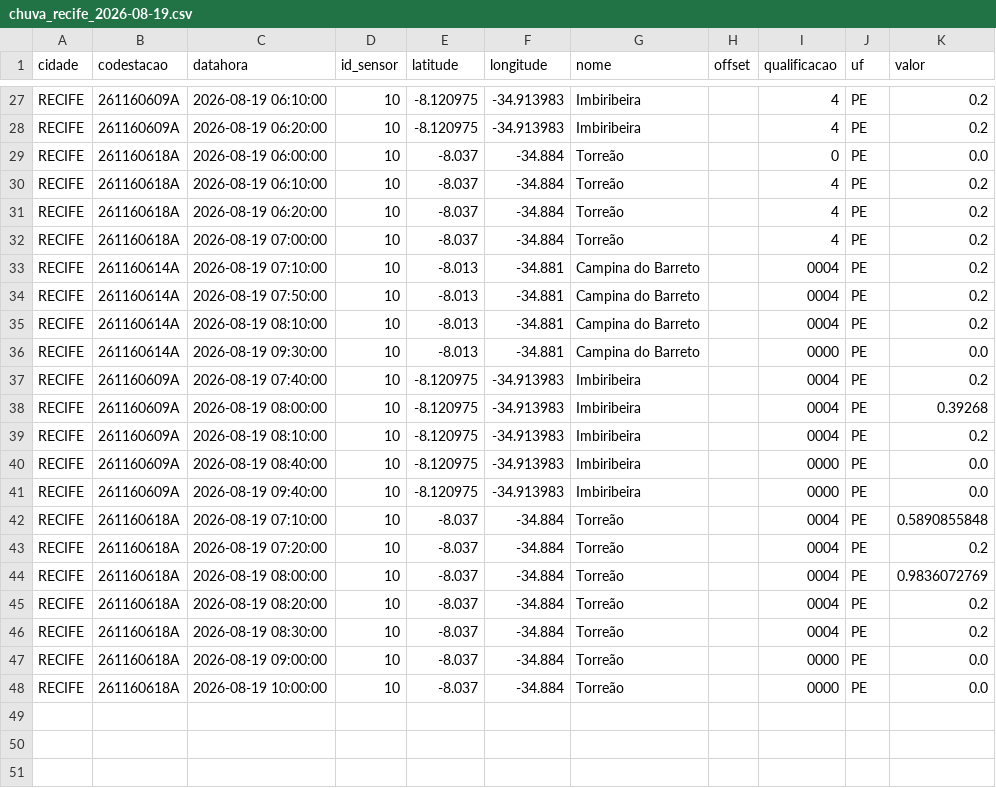
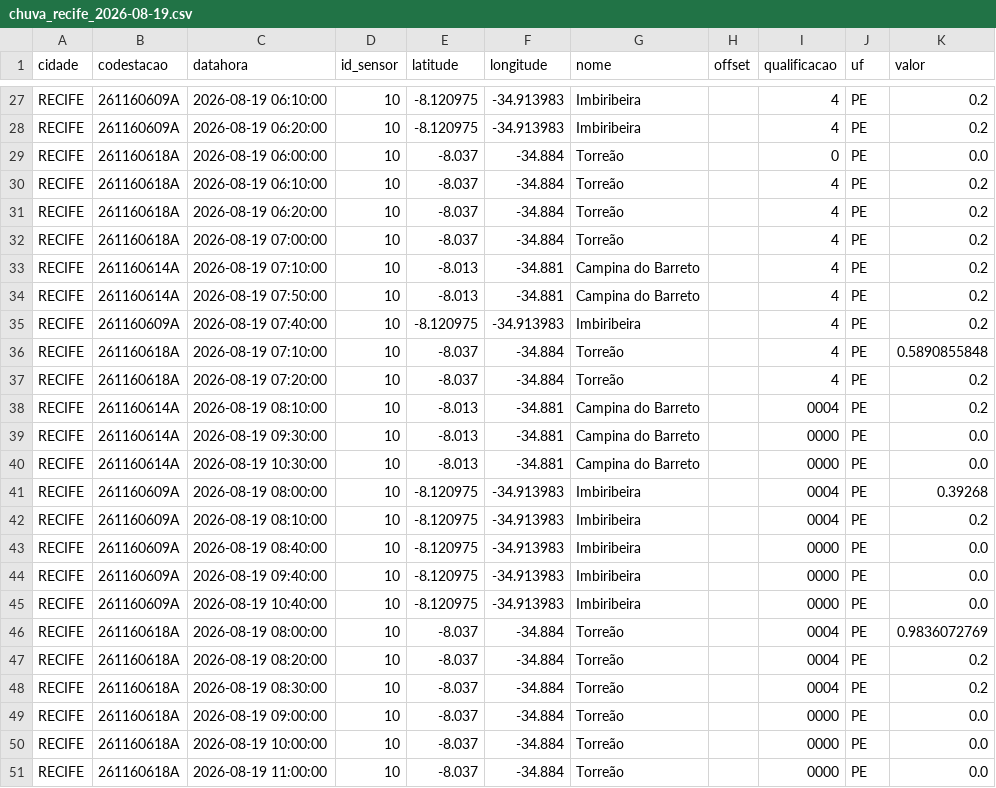
Before and after one commit to RafaellaB/risco-hoje, a CSV file: chuva_recife_2026-08-19.csv, drawn as a sheet; only a part is shown, gaps mark what is left out.

```diff
--- a/chuva_recife_2026-08-19.csv
+++ b/chuva_recife_2026-08-19.csv
@@ -32,7 +32,10 @@ RECIFE,261160618A,2026-08-19 06:20:00,10,-8.037,-34.884,Torreão,,4,PE,0.2
 RECIFE,261160618A,2026-08-19 07:00:00,10,-8.037,-34.884,Torreão,,4,PE,0.2
-RECIFE,261160614A,2026-08-19 07:10:00,10,-8.013,-34.881,Campina do Barreto,,0004,PE,0.2
-RECIFE,261160614A,2026-08-19 07:50:00,10,-8.013,-34.881,Campina do Barreto,,0004,PE,0.2
+RECIFE,261160614A,2026-08-19 07:10:00,10,-8.013,-34.881,Campina do Barreto,,4,PE,0.2
+RECIFE,261160614A,2026-08-19 07:50:00,10,-8.013,-34.881,Campina do Barreto,,4,PE,0.2
+RECIFE,261160609A,2026-08-19 07:40:00,10,-8.120975,-34.913983,Imbiribeira,,4,PE,0.2
+RECIFE,261160618A,2026-08-19 07:10:00,10,-8.037,-34.884,Torreão,,4,PE,0.5890855848
+RECIFE,261160618A,2026-08-19 07:20:00,10,-8.037,-34.884,Torreão,,4,PE,0.2
 RECIFE,261160614A,2026-08-19 08:10:00,10,-8.013,-34.881,Campina do Barreto,,0004,PE,0.2
 RECIFE,261160614A,2026-08-19 09:30:00,10,-8.013,-34.881,Campina do Barreto,,0000,PE,0.0
-RECIFE,261160609A,2026-08-19 07:40:00,10,-8.120975,-34.913983,Imbiribeira,,0004,PE,0.2
+RECIFE,261160614A,2026-08-19 10:30:00,10,-8.013,-34.881,Campina do Barreto,,0000,PE,0.0
 RECIFE,261160609A,2026-08-19 08:00:00,10,-8.120975,-34.913983,Imbiribeira,,0004,PE,0.39268
@@ -41,4 +44,3 @@ RECIFE,261160609A,2026-08-19 08:40:00,10,-8.120975,-34.913983,Imbiribeira,,0000,
 RECIFE,261160609A,2026-08-19 09:40:00,10,-8.120975,-34.913983,Imbiribeira,,0000,PE,0.0
-RECIFE,261160618A,2026-08-19 07:10:00,10,-8.037,-34.884,Torreão,,0004,PE,0.5890855848
-RECIFE,261160618A,2026-08-19 07:20:00,10,-8.037,-34.884,Torreão,,0004,PE,0.2
+RECIFE,261160609A,2026-08-19 10:40:00,10,-8.120975,-34.913983,Imbiribeira,,0000,PE,0.0
 RECIFE,261160618A,2026-08-19 08:00:00,10,-8.037,-34.884,Torreão,,0004,PE,0.9836072769
@@ -48 +50,2 @@ RECIFE,261160618A,2026-08-19 09:00:00,10,-8.037,-34.884,Torreão,,0000,PE,0.0
 RECIFE,261160618A,2026-08-19 10:00:00,10,-8.037,-34.884,Torreão,,0000,PE,0.0
+RECIFE,261160618A,2026-08-19 11:00:00,10,-8.037,-34.884,Torreão,,0000,PE,0.0
```
